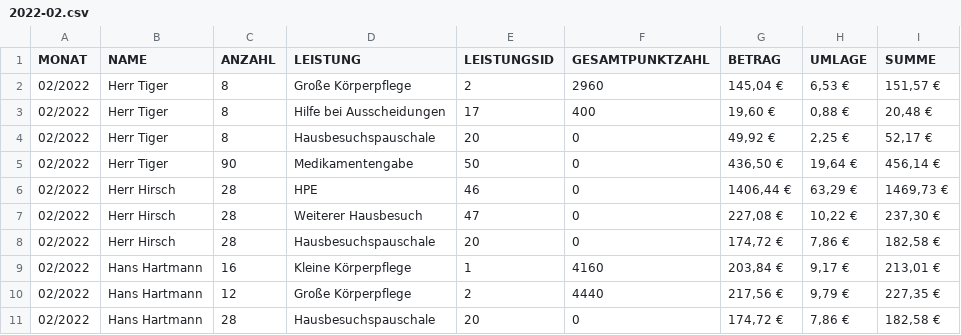
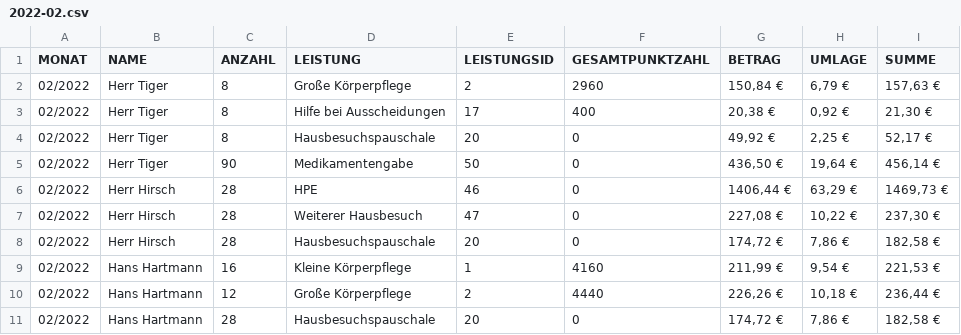
Before and after one commit to HirschSt/umsatzprognose, a CSV file: export/monatsabrechnungen/2022-02.csv, drawn as a sheet.

```diff
--- a/export/monatsabrechnungen/2022-02.csv
+++ b/export/monatsabrechnungen/2022-02.csv
@@ -1,4 +1,4 @@
 MONAT,NAME,ANZAHL,LEISTUNG,LEISTUNGSID,GESAMTPUNKTZAHL,BETRAG,UMLAGE,SUMME
-02/2022,Herr Tiger,8,Große Körperpflege,2,2960,"145,04 €","6,53 €","151,57 €"
-02/2022,Herr Tiger,8,Hilfe bei Ausscheidungen,17,400,"19,60 €","0,88 €","20,48 €"
+02/2022,Herr Tiger,8,Große Körperpflege,2,2960,"150,84 €","6,79 €","157,63 €"
+02/2022,Herr Tiger,8,Hilfe bei Ausscheidungen,17,400,"20,38 €","0,92 €","21,30 €"
 02/2022,Herr Tiger,8,Hausbesuchspauschale,20,0,"49,92 €","2,25 €","52,17 €"
@@ -8,4 +8,4 @@ MONAT,NAME,ANZAHL,LEISTUNG,LEISTUNGSID,GESAMTPUNKTZAHL,BETRAG,UMLAGE,SUMME
 02/2022,Herr Hirsch,28,Hausbesuchspauschale,20,0,"174,72 €","7,86 €","182,58 €"
-02/2022,Hans Hartmann,16,Kleine Körperpflege,1,4160,"203,84 €","9,17 €","213,01 €"
-02/2022,Hans Hartmann,12,Große Körperpflege,2,4440,"217,56 €","9,79 €","227,35 €"
+02/2022,Hans Hartmann,16,Kleine Körperpflege,1,4160,"211,99 €","9,54 €","221,53 €"
+02/2022,Hans Hartmann,12,Große Körperpflege,2,4440,"226,26 €","10,18 €","236,44 €"
 02/2022,Hans Hartmann,28,Hausbesuchspauschale,20,0,"174,72 €","7,86 €","182,58 €"
```
Also changed, not shown: export/monatsabrechnungen/2022-03.csv, export/monatsabrechnungen/2022-04.csv, 35 other files.
